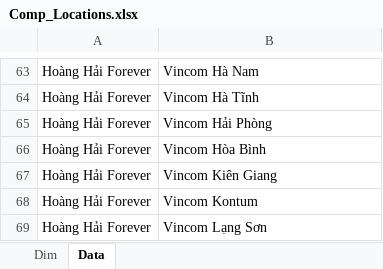
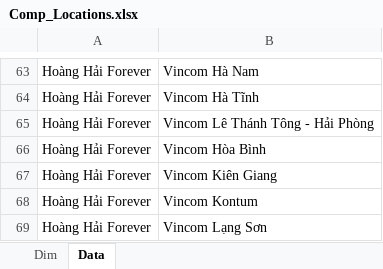
Before and after one commit to hmvuanem/pyscripts, an Excel workbook: mall_analysis/Comp_Locations.xlsx, sheet Data, drawn as a sheet; only a part is shown, gaps mark what is left out; values as stored, in another font and other column widths than the file's, no borders; table styles not drawn; the diff names each change by its address in the sheet, - before the commit and + after, or states it on an @@ line.

```diff
--- a/mall_analysis/Comp_Locations.xlsx (sheet Data)
+++ b/mall_analysis/Comp_Locations.xlsx (sheet Data)
-B65: Vincom Hải Phòng
+B65: Vincom Lê Thánh Tông - Hải Phòng
```
Also changed, not shown: sheet Dim, 2 other files.
